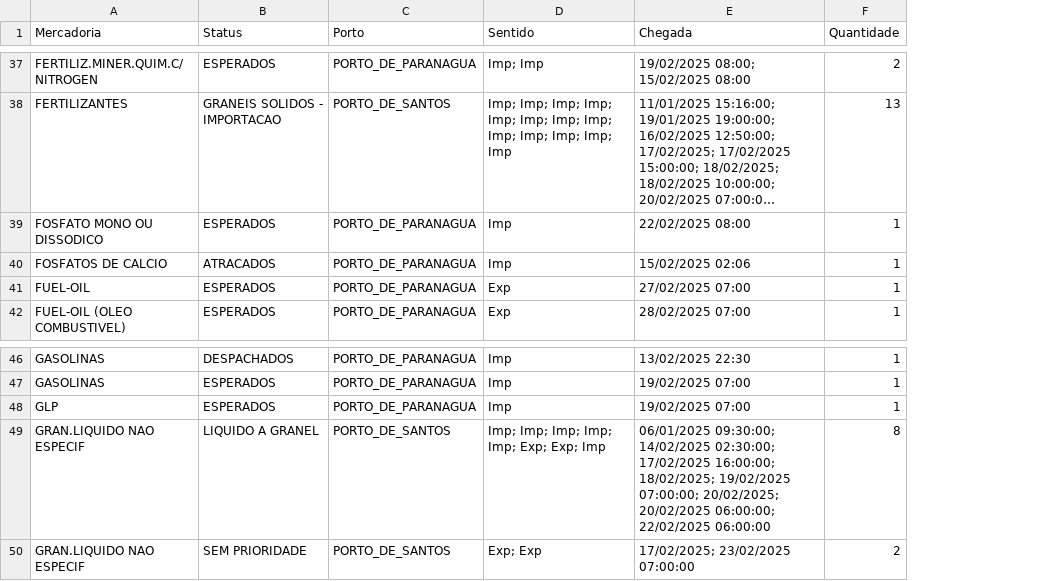
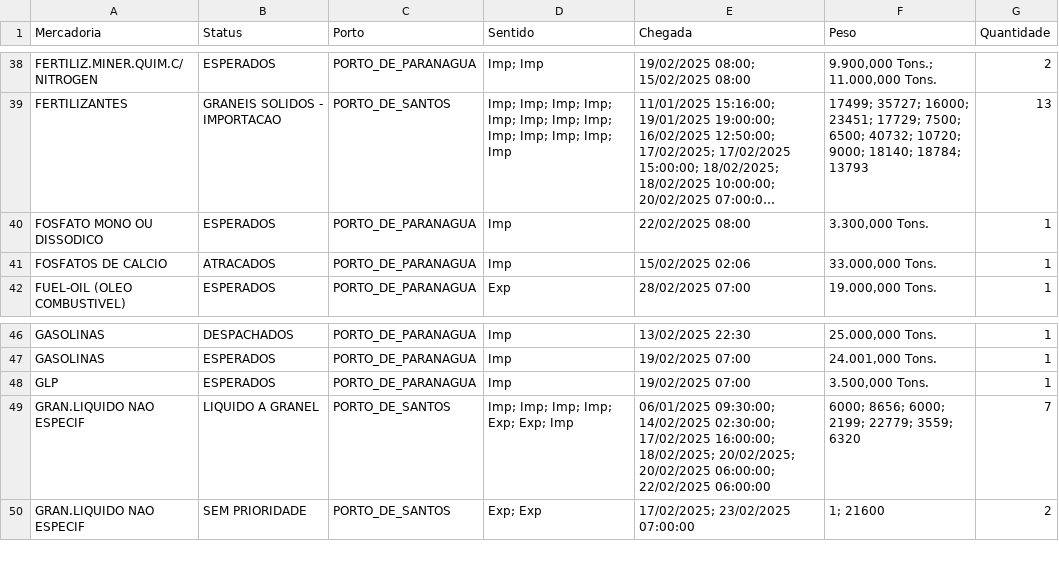
Before and after one commit to robertorozario/Veeries-test, a CSV file: data/silver/TOTAL/AGRUPADO_MERCADORIA_STATUS.csv, drawn as a sheet; only a part is shown, gaps mark what is left out; long unchanged cells end in …; removed rows and columns are numbered as before the commit, all else as after; the diff covers the shown part only; the diff names each change by its address in the sheet, - before the commit and + after, or states it on an @@ line.

```diff
--- a/data/silver/TOTAL/AGRUPADO_MERCADORIA_STATUS.csv
+++ b/data/silver/TOTAL/AGRUPADO_MERCADORIA_STATUS.csv
+column F (Peso), rows 38-42: 9.900,000 Tons.; 11.000,000 Tons. | 17499; 35727; 16000; 23451; 17729; 7500; 6500; 40732; 10720; 9000; 18140; 18784; 13793 | 3.300,000 Tons. | 33.000,000 Tons. | 19.000,000 Tons.; rows 46-50: 25.000,000 Tons. | 24.001,000 Tons. | 3.500,000 Tons. | 6000; 8656; 6000; 2199; 22779; 3559; 6320 | 1; 21600
-row 41: FUEL-OIL | ESPERADOS | PORTO_DE_PARANAGUA | Exp | 27/02/2025 07:00 | 1
-D49 (Sentido): Imp; Imp; Imp; Imp; Imp; Exp; Exp; Imp
+D49 (Sentido): Imp; Imp; Imp; Imp; Exp; Exp; Imp
-E49 (Chegada): …16:00:00; 18/02/2025; 19/02/2025 07:00:00; 20/02/2025; 20/02/2025…
+E49 (Chegada): …16:00:00; 18/02/2025; 20/02/2025; 20/02/2025…
-G49 (Quantidade): 8
+G49 (Quantidade): 7
```
Also changed, not shown: 3 added rows, 3 removed rows and 30 edited cells elsewhere in this file, data/silver/PORTO_DE_PARANAGUA/AGRUPADO_MERCADORIA_STATUS.csv, data/silver/PORTO_DE_PARANAGUA/AGRUPADO_SENTIDO.csv, 28 other files.
